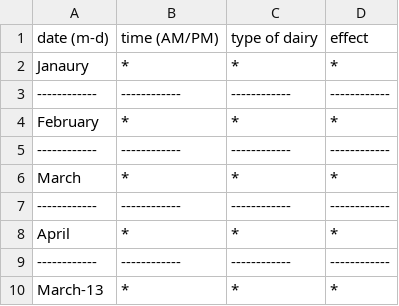
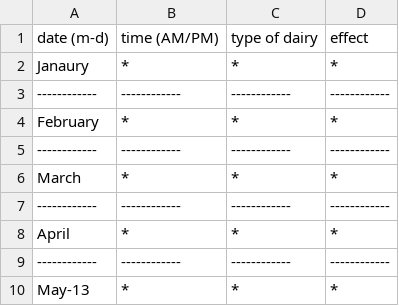
Before and after one commit to c2xut/milklogs, a CSV file: m_log_2026.csv, drawn as a sheet.

Commit message:
Fixed error
Called May 'March' by mistake. Oopsies

```diff
--- a/m_log_2026.csv
+++ b/m_log_2026.csv
@@ -9,2 +9,2 @@ April,*,*,*
 ------------,------------,------------,------------
-March-13,*,*,*
+May-13,*,*,*
```
